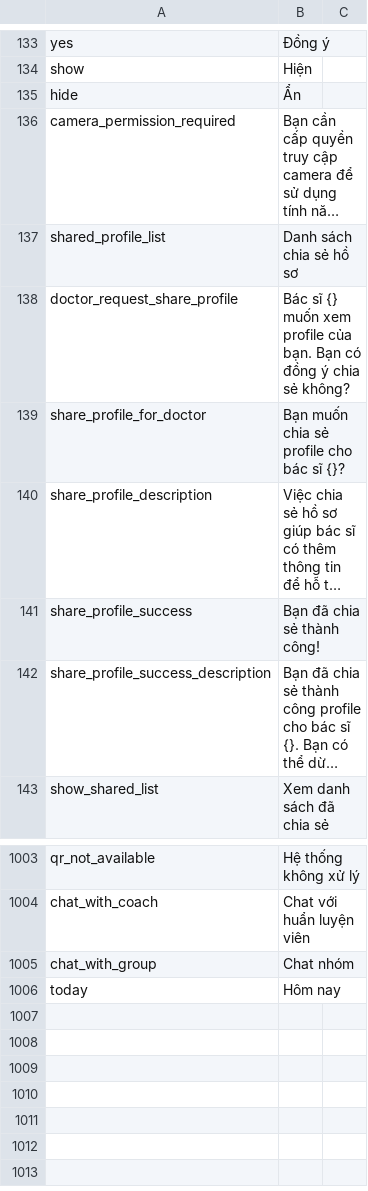
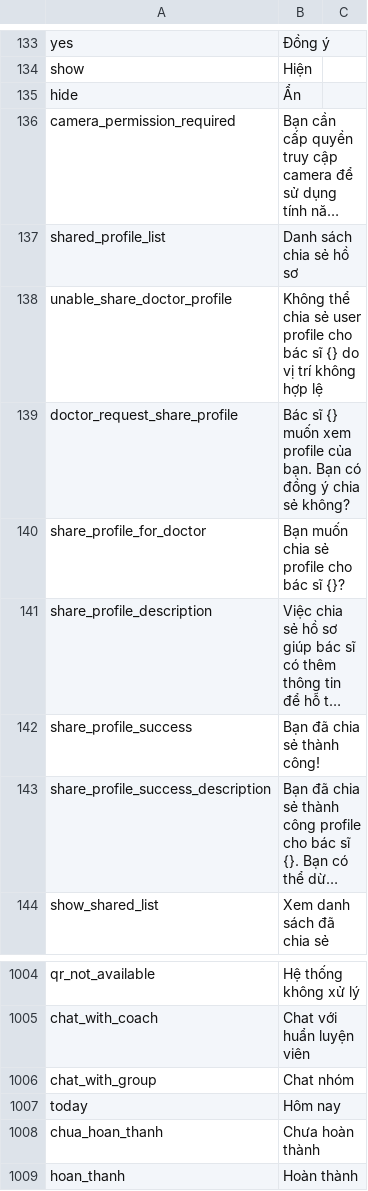
Before and after one commit to diab-machine-2/diab-flutter-mobile, a CSV file: lib/res/translations/langs.csv, drawn as a sheet; only a part is shown, gaps mark what is left out; long unchanged cells end in …; the diff names each change by its address in the sheet, - before the commit and + after, or states it on an @@ line.

Commit message:
Update User Model

```diff
--- a/lib/res/translations/langs.csv
+++ b/lib/res/translations/langs.csv
+row 138: unable_share_doctor_profile | Không thể chia sẻ user profile cho bác sĩ {} do vị trí không hợp lệ
+row 1008: chua_hoan_thanh | Chưa hoàn thành
+row 1009: hoan_thanh | Hoàn thành
```
Also changed, not shown: 6 other files.
